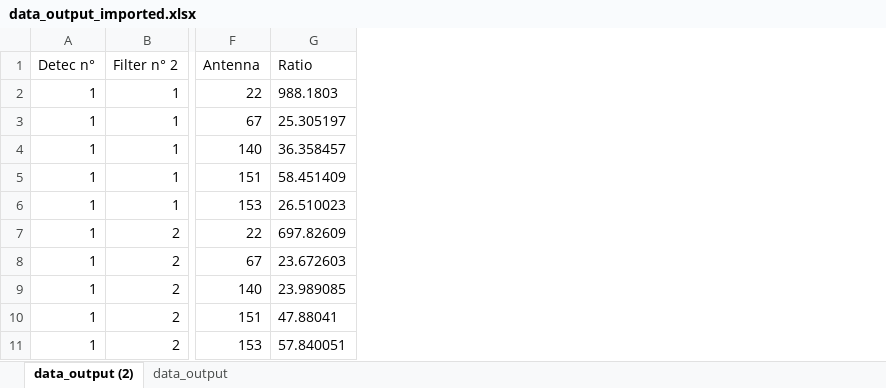
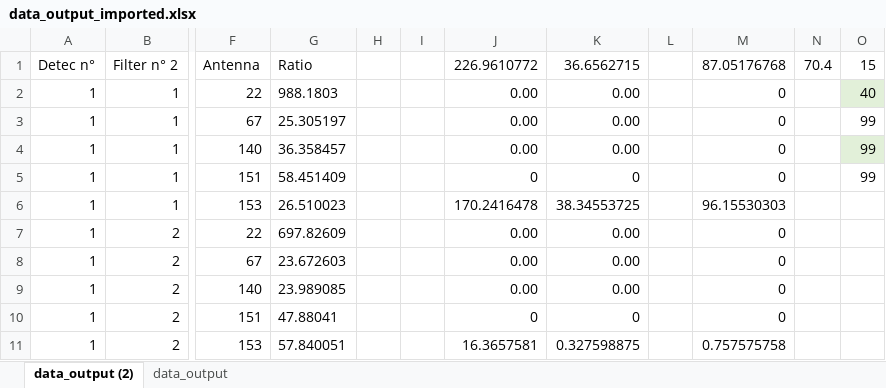
Before and after one commit to Godeta/signal_processing, an Excel workbook: sensor_data_processing/data_output_imported.xlsx, sheet data_output (2), drawn as a sheet; only a part is shown, gaps mark what is left out; values as stored, in another font and other column widths than the file's, no borders; conditional formats and table styles not drawn; the diff names each change by its address in the sheet, - before the commit and + after, or states it on an @@ line.

```diff
--- a/sensor_data_processing/data_output_imported.xlsx (sheet data_output (2))
+++ b/sensor_data_processing/data_output_imported.xlsx (sheet data_output (2))
+column H, empty
+column I, empty
+column J, rows 1-11: 226.9610772 | 0.00 | 0.00 | 0.00 | 0 | 170.2416478 | 0.00 | 0.00 | 0.00 | 0 | 16.3657581
+column K, rows 1-11: 36.6562715 | 0.00 | 0.00 | 0.00 | 0 | 38.34553725 | 0.00 | 0.00 | 0.00 | 0 | 0.327598875
+column L, empty
+column M, rows 1-11: 87.05176768 | 0 | 0 | 0 | 0 | 96.15530303 | 0 | 0 | 0 | 0 | 0.757575758
+column N, row 1: 70.4
+column O, rows 1-5: 15 | 40 | 99 | 99 | 99
```
Also changed, not shown: 7 other files.
